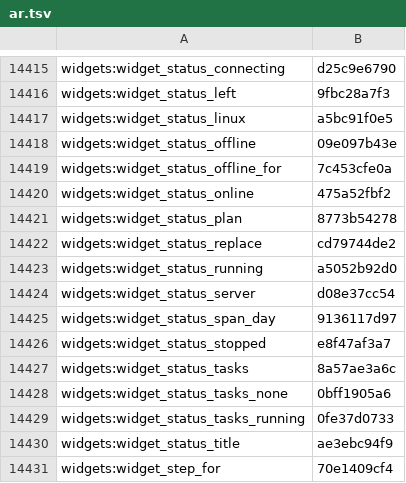
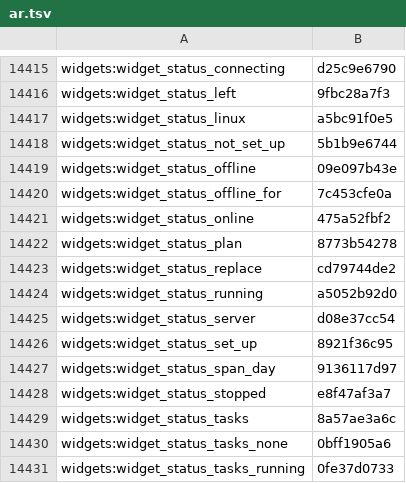
Before and after one commit to Eslamasabry/opencode-mobile-next, a TSV file: native/tools/strings/translation-state/ar.tsv, drawn as a sheet; only a part is shown, gaps mark what is left out; the shorter side is filled out with more unchanged rows; the diff names each change by its address in the sheet, - before the commit and + after, or states it on an @@ line.

```diff
--- a/native/tools/strings/translation-state/ar.tsv
+++ b/native/tools/strings/translation-state/ar.tsv
+row 14418: widgets:widget_status_not_set_up | 5b1b9e6744
+row 14426: widgets:widget_status_set_up | 8921f36c95
```
Also changed, not shown: native/tools/strings/translation-state/es.tsv, native/tools/strings/translation-state/fr.tsv, 21 other files.
